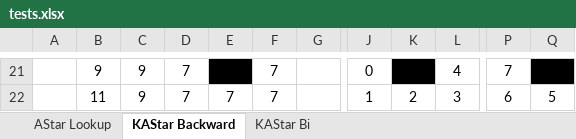
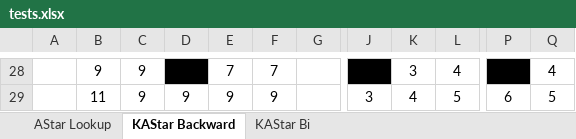
Before and after one commit to valdas1966/mypy, an Excel workbook: proj/ai/algo/testers/tests.xlsx, sheet KAStar Backward, drawn as a sheet; only a part is shown, gaps mark what is left out; values as stored, in another font and other column widths than the file's, no borders; conditional formats not drawn; addresses are those after the commit; the diff covers the shown part only; the diff names each change by its address in the sheet, - before the commit and + after, or states it on an @@ line.

```diff
--- a/proj/ai/algo/testers/tests.xlsx (sheet KAStar Backward)
+++ b/proj/ai/algo/testers/tests.xlsx (sheet KAStar Backward)
-D28: 7
+D28: (empty)
-D28 fill: none
+D28 fill: #000000
-E28: (empty)
+E28: 7
-E28 fill: #000000
+E28 fill: none
-J28: 0
+J28: (empty)
-J28 fill: none
+J28 fill: #000000
-K28: (empty)
+K28: 3
-K28 fill: #000000
+K28 fill: none
-P28: 7
+P28: (empty)
-P28 fill: none
+P28 fill: #000000
-Q28: (empty)
+Q28: 4
-Q28 fill: #000000
+Q28 fill: none
-D29: 7
+D29: 9
-E29: 7
+E29: 9
-F29: 7
+F29: 9
-J29: 1
+J29: 3
-K29: 2
+K29: 4
-L29: 3
+L29: 5
```
Also changed, not shown: 16 added rows, 9 removed rows and 8 edited cells elsewhere in this sheet, sheet AStar Lookup, formulas that keep their value, 3 other files.
